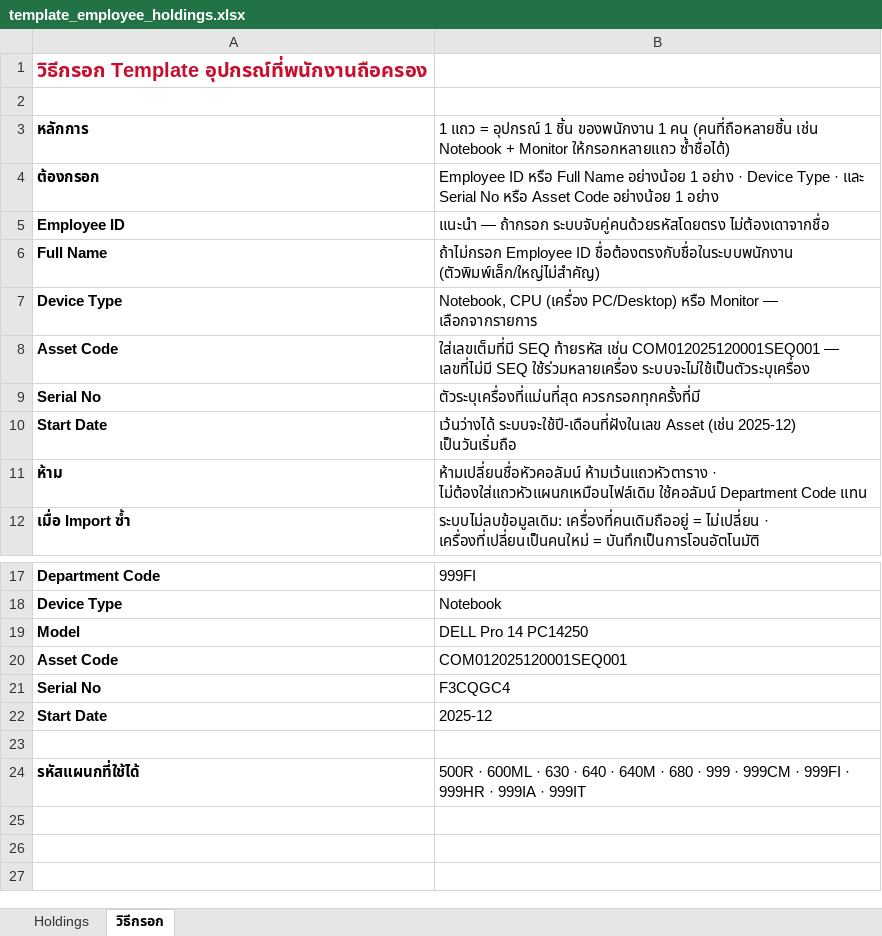
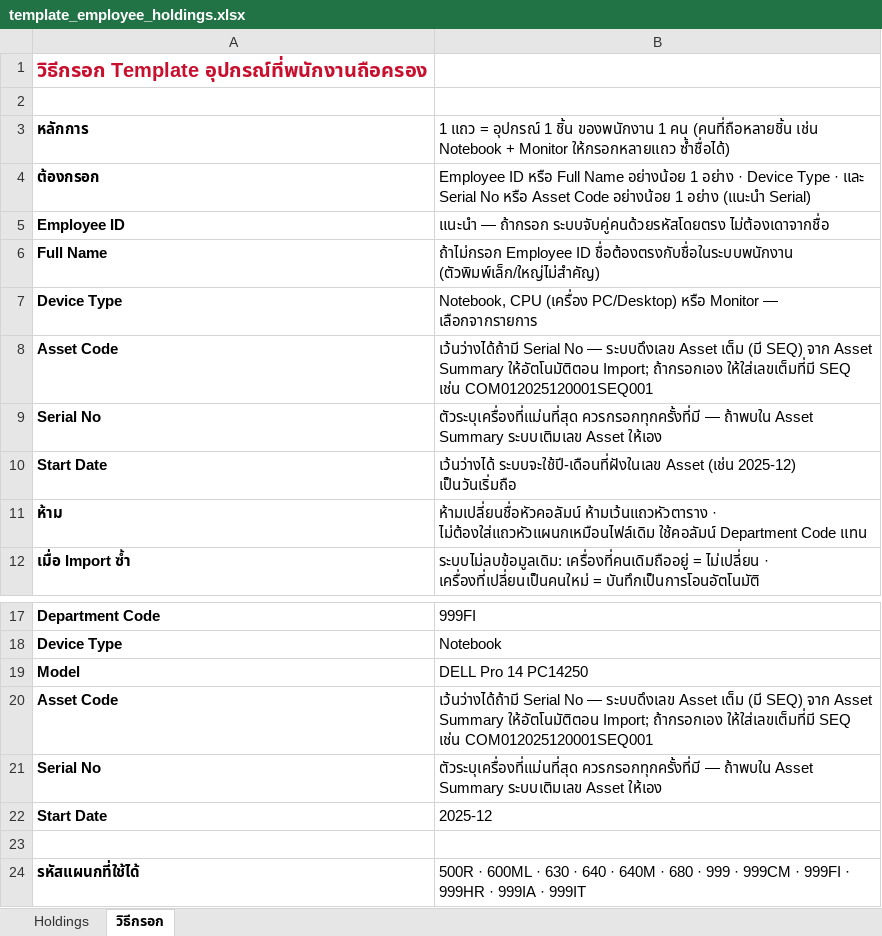
Before and after one commit to batathai/fixasset, an Excel workbook: template_employee_holdings.xlsx, sheet วิธีกรอก, drawn as a sheet; only a part is shown, gaps mark what is left out; values as stored, in another font and other column widths than the file's, no borders; the diff names each change by its address in the sheet, - before the commit and + after, or states it on an @@ line.

```diff
--- a/template_employee_holdings.xlsx (sheet วิธีกรอก)
+++ b/template_employee_holdings.xlsx (sheet วิธีกรอก)
-B4: …1 อย่าง
+B4: …1 อย่าง (แนะนำ Serial)
-B8: ใส่เลขเต็มที่มี SEQ ท้ายรหัส เช่น COM012025120001SEQ001 — เลขที่ไม่มี SEQ ใช้ร่วมหลายเครื่อง ระบบจะไม่ใช้เป็นตัวระบุเครื่อง
+B8: เว้นว่างได้ถ้ามี Serial No — ระบบดึงเลข Asset เต็ม (มี SEQ) จาก Asset Summary ให้อัตโนมัติตอน Import; ถ้ากรอกเอง ให้ใส่เลขเต็มที่มี SEQ เช่น COM012025120001SEQ001
-B9: ตัวระบุเครื่องที่แม่นที่สุด ควรกรอกทุกครั้งที่มี
+B9: ตัวระบุเครื่องที่แม่นที่สุด ควรกรอกทุกครั้งที่มี — ถ้าพบใน Asset Summary ระบบเติมเลข Asset ให้เอง
-B20: COM012025120001SEQ001
+B20: เว้นว่างได้ถ้ามี Serial No — ระบบดึงเลข Asset เต็ม (มี SEQ) จาก Asset Summary ให้อัตโนมัติตอน Import; ถ้ากรอกเอง ให้ใส่เลขเต็มที่มี SEQ เช่น COM012025120001SEQ001
-B21: F3CQGC4
+B21: ตัวระบุเครื่องที่แม่นที่สุด ควรกรอกทุกครั้งที่มี — ถ้าพบใน Asset Summary ระบบเติมเลข Asset ให้เอง
```
Also changed, not shown: 2 other files.
